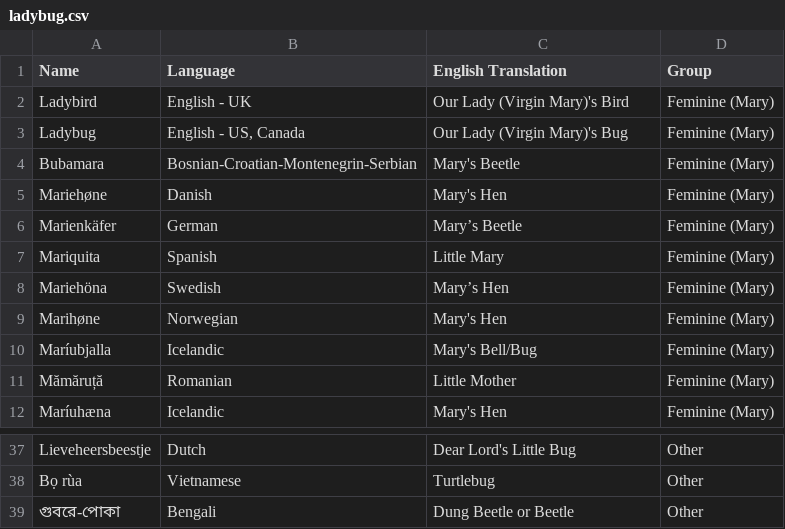
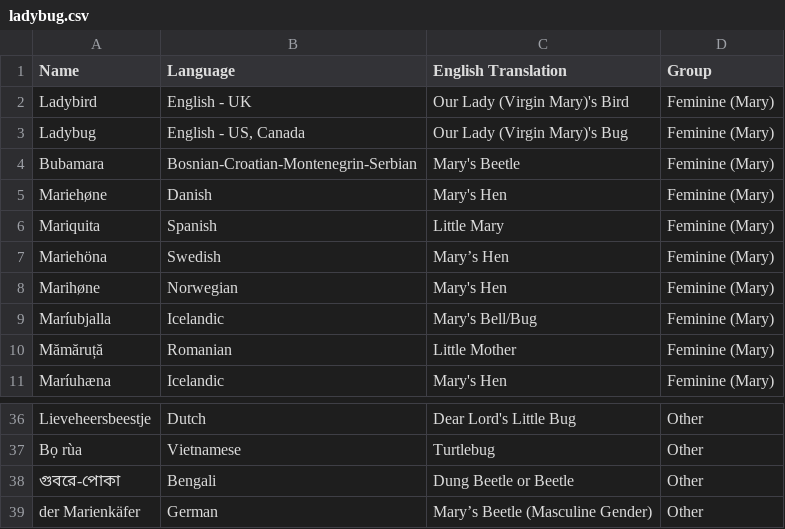
Before and after one commit to melaniewalsh/name-game, a CSV file: src/data/ladybug.csv, drawn as a sheet; only a part is shown, gaps mark what is left out.

```diff
--- a/src/data/ladybug.csv
+++ b/src/data/ladybug.csv
@@ -5,3 +5,2 @@ Bubamara,Bosnian-Croatian-Montenegrin-Serbian,Mary's Beetle,Feminine (Mary)
 Mariehøne,Danish,Mary's Hen,Feminine (Mary)
-Marienkäfer,German,Mary’s Beetle,Feminine (Mary)
 Mariquita,Spanish,Little Mary ,Feminine (Mary)
@@ -40 +39,2 @@ Bọ rùa,Vietnamese,Turtlebug,Other
 গুবরে-পোকা,Bengali,Dung Beetle or Beetle,Other
+der Marienkäfer,German,Mary’s Beetle (Masculine Gender),Other
```
Also changed, not shown: 3 other files.
